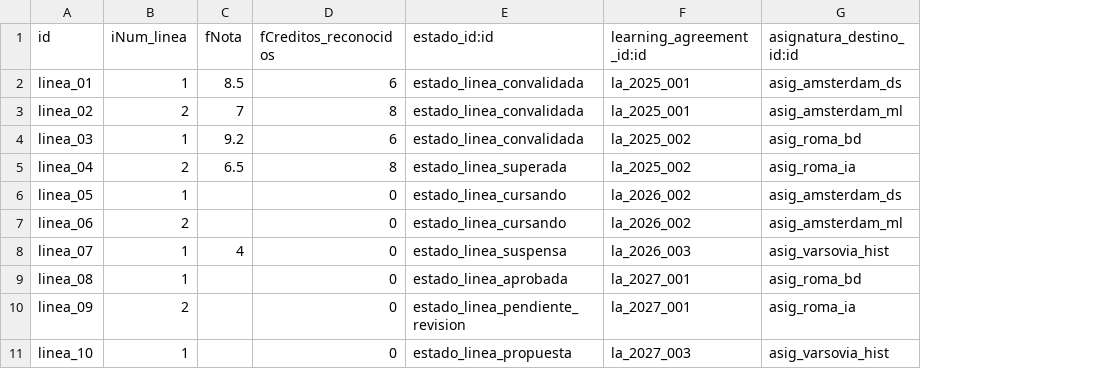
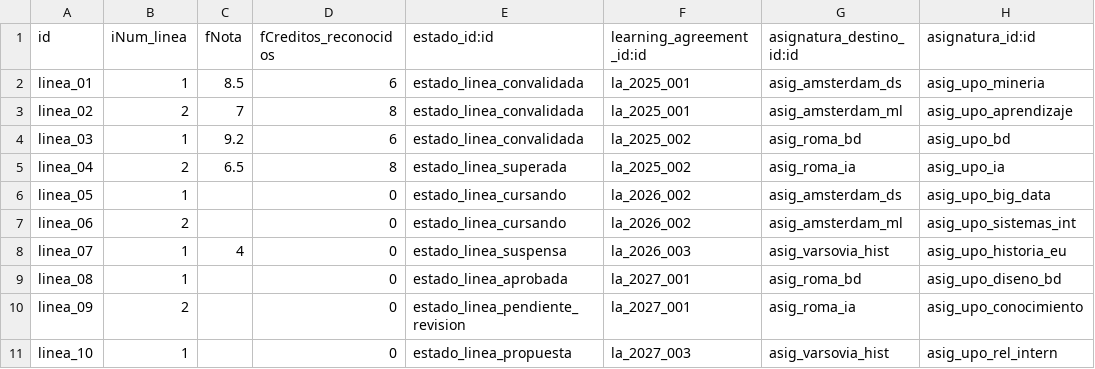
Before and after one commit to rdiabre/UPROFE-Grupo-7-TSI, a CSV file: uprofe/data/uprofe.la_linea.csv, drawn as a sheet; the diff names each change by its address in the sheet, - before the commit and + after, or states it on an @@ line.

```diff
--- a/uprofe/data/uprofe.la_linea.csv
+++ b/uprofe/data/uprofe.la_linea.csv
+column H (asignatura_id:id), rows 2-11: asig_upo_mineria | asig_upo_aprendizaje | asig_upo_bd | asig_upo_ia | asig_upo_big_data | asig_upo_sistemas_int | asig_upo_historia_eu | asig_upo_diseno_bd | asig_upo_conocimiento | asig_upo_rel_intern
```
Also changed, not shown: uprofe/data/uprofe.movilidad.csv, uprofe/data/uprofe.plaza_erasmus.csv, 17 other files.
